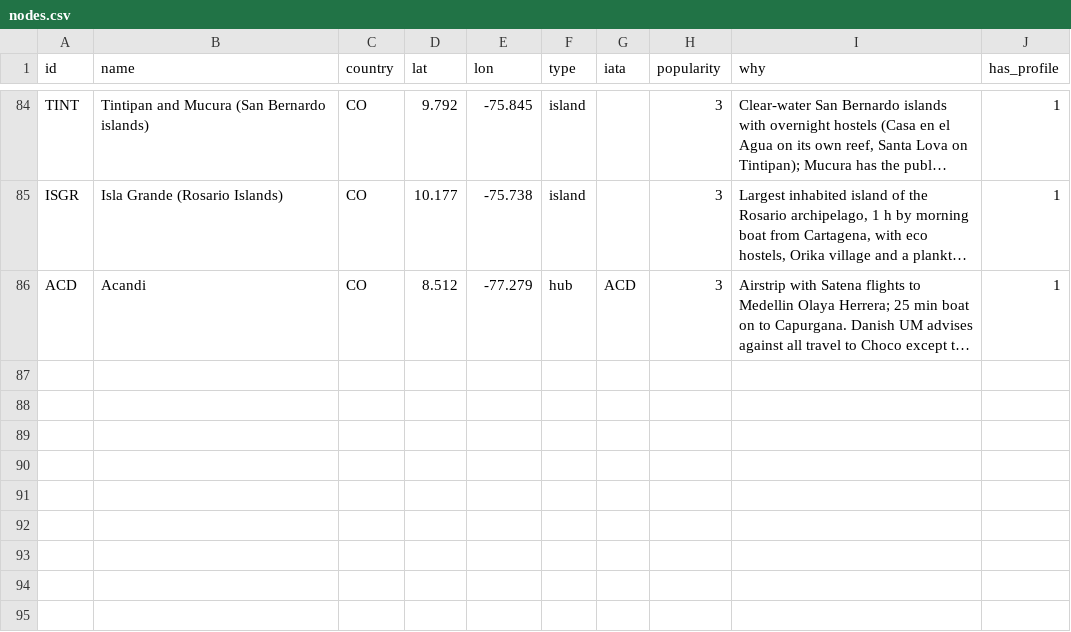
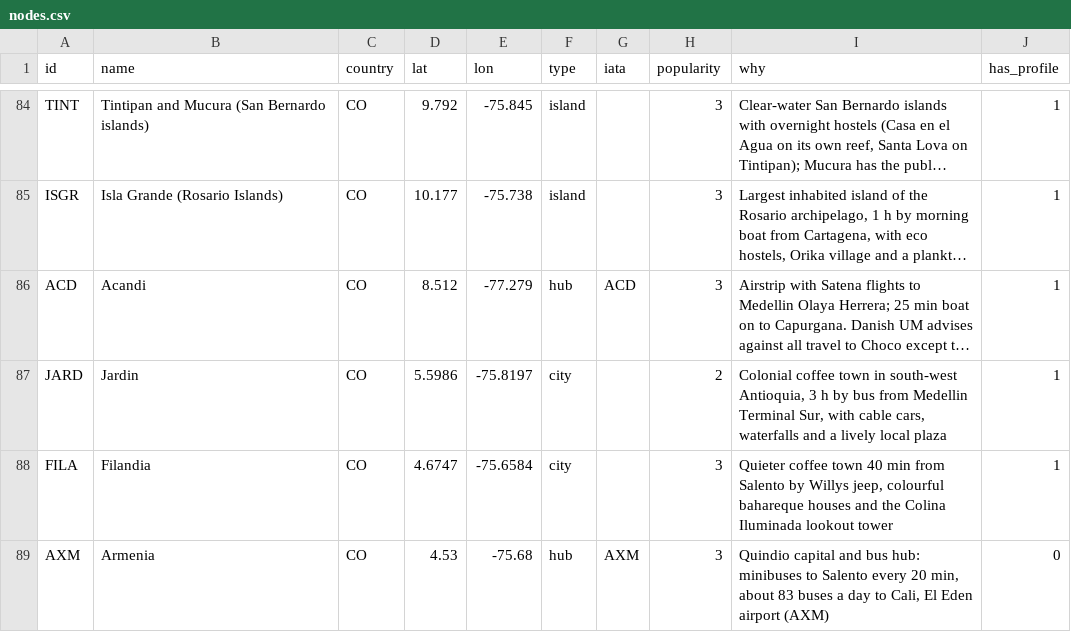
Before and after one commit to Olafcito/latam-trip, a CSV file: data/built/nodes.csv, drawn as a sheet; only a part is shown, gaps mark what is left out; long unchanged cells end in …; the diff names each change by its address in the sheet, - before the commit and + after, or states it on an @@ line.

```diff
--- a/data/built/nodes.csv
+++ b/data/built/nodes.csv
+row 87: JARD | Jardin | CO | 5.5986 | -75.8197 | city |  | 2 | Colonial coffee town in south-west Antioquia, 3 h by bus from Medellin Terminal Sur, with cable cars, waterfalls and a lively local plaza | 1
+row 88: FILA | Filandia | CO | 4.6747 | -75.6584 | city |  | 3 | Quieter coffee town 40 min from Salento by Willys jeep, colourful bahareque houses and the Colina Iluminada lookout tower | 1
+row 89: AXM | Armenia | CO | 4.53 | -75.68 | hub | AXM | 3 | Quindio capital and bus hub: minibuses to Salento every 20 min, about 83 buses a day to Cali, El Eden airport (AXM) | 0
```
Also changed, not shown: data/built/edges.csv, 16 other files.
